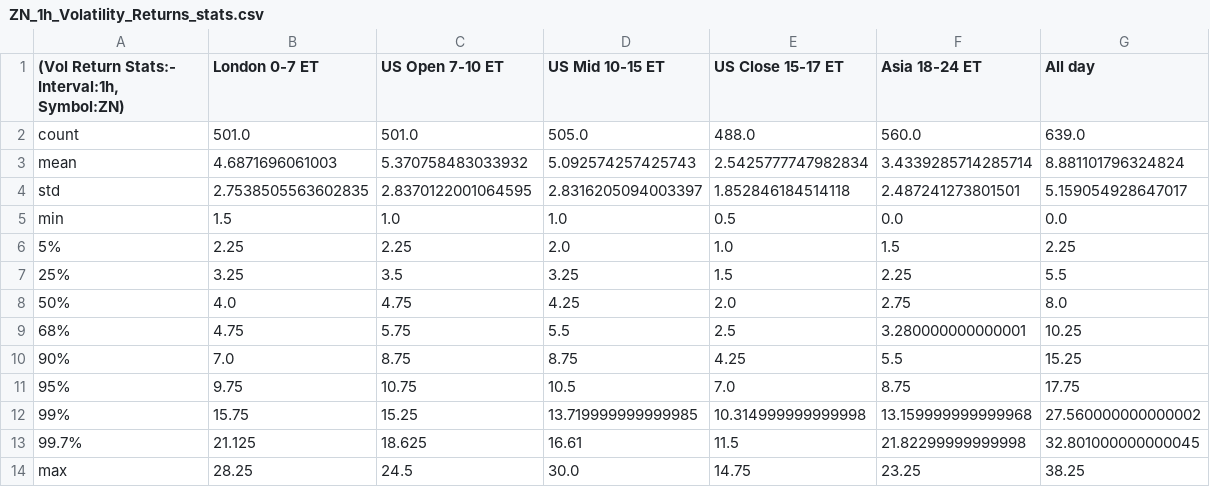
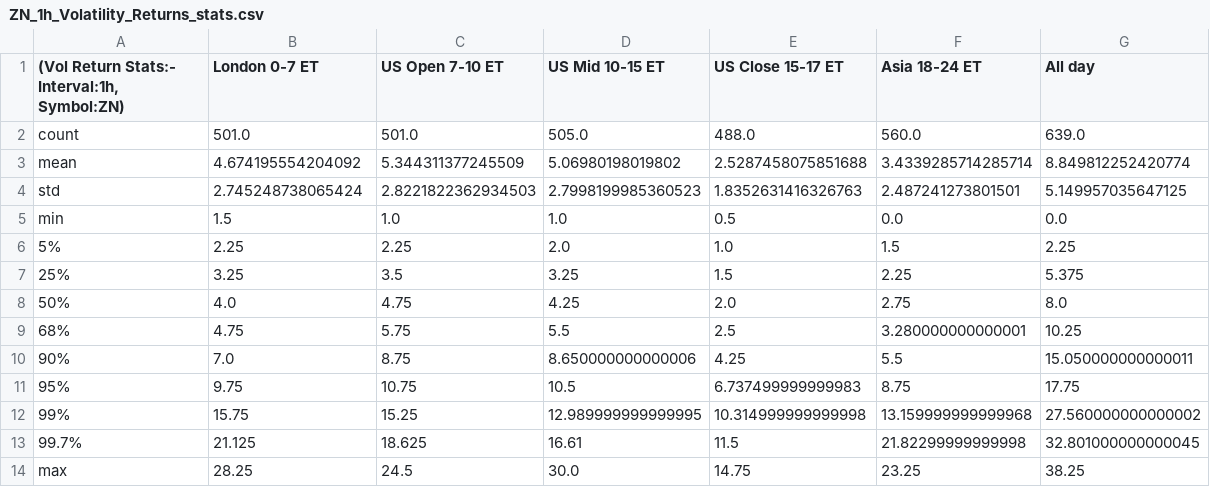
Before and after one commit to MinnieWang1213/DistroDashboard, a CSV file: Intraday_data_files_stats_and_plots_folder/ZN_1h_Volatility_Returns_stats.csv, drawn as a sheet.

```diff
--- a/Intraday_data_files_stats_and_plots_folder/ZN_1h_Volatility_Returns_stats.csv
+++ b/Intraday_data_files_stats_and_plots_folder/ZN_1h_Volatility_Returns_stats.csv
@@ -2,12 +2,12 @@
 count,501.0,501.0,505.0,488.0,560.0,639.0
-mean,4.6871696061003,5.370758483033932,5.092574257425743,2.5425777747982834,3.4339285714285714,8.881101796324824
-std,2.7538505563602835,2.8370122001064595,2.8316205094003397,1.852846184514118,2.487241273801501,5.159054928647017
+mean,4.674195554204092,5.344311377245509,5.06980198019802,2.5287458075851688,3.4339285714285714,8.849812252420774
+std,2.745248738065424,2.8221822362934503,2.7998199985360523,1.8352631416326763,2.487241273801501,5.149957035647125
 min,1.5,1.0,1.0,0.5,0.0,0.0
 5%,2.25,2.25,2.0,1.0,1.5,2.25
-25%,3.25,3.5,3.25,1.5,2.25,5.5
+25%,3.25,3.5,3.25,1.5,2.25,5.375
 50%,4.0,4.75,4.25,2.0,2.75,8.0
 68%,4.75,5.75,5.5,2.5,3.280000000000001,10.25
-90%,7.0,8.75,8.75,4.25,5.5,15.25
-95%,9.75,10.75,10.5,7.0,8.75,17.75
-99%,15.75,15.25,13.719999999999985,10.314999999999998,13.159999999999968,27.560000000000002
+90%,7.0,8.75,8.650000000000006,4.25,5.5,15.050000000000011
+95%,9.75,10.75,10.5,6.737499999999983,8.75,17.75
+99%,15.75,15.25,12.989999999999995,10.314999999999998,13.159999999999968,27.560000000000002
 99.7%,21.125,18.625,16.61,11.5,21.82299999999998,32.801000000000045
```
Also changed, not shown: Intraday_data_files_stats_and_plots_folder/All_day_latest_custom_days_Volatility_Returns_1h_ZN.csv, Intraday_data_files_stats_and_plots_folder/London_0-7_ET_latest_custom_days_Volatility_Returns_1h_ZN.csv, 35 other files.
